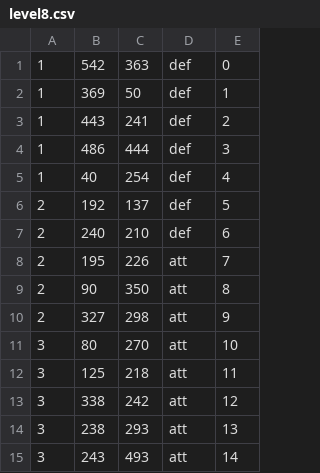
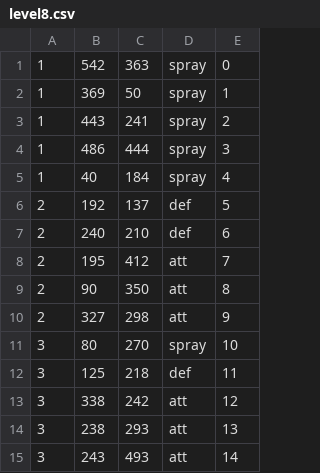
Before and after one commit to samsath/Colonise, a CSV file: src/level8.csv, drawn as a sheet.

```diff
--- a/src/level8.csv
+++ b/src/level8.csv
@@ -1,13 +1,13 @@
-1,542,363,def,0
-1,369,50,def,1
-1,443,241,def,2
-1,486,444,def,3
-1,40,254,def,4
+1,542,363,spray,0
+1,369,50,spray,1
+1,443,241,spray,2
+1,486,444,spray,3
+1,40,184,spray,4
 2,192,137,def,5
 2,240,210,def,6
-2,195,226,att,7
+2,195,412,att,7
 2,90,350,att,8
 2,327,298,att,9
-3,80,270,att,10
-3,125,218,att,11
+3,80,270,spray,10
+3,125,218,def,11
 3,338,242,att,12
```
Also changed, not shown: src/level9.csv, 5 other files.
